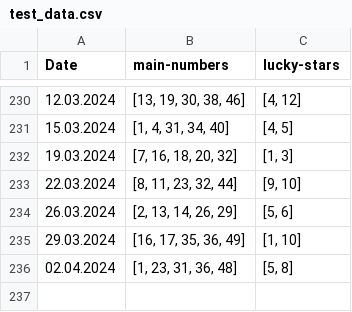
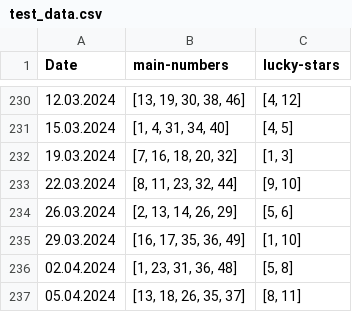
Before and after one commit to seekaddo/euroml, a CSV file: dataset/test_data.csv, drawn as a sheet; only a part is shown, gaps mark what is left out.

```diff
--- a/dataset/test_data.csv
+++ b/dataset/test_data.csv
@@ -236 +236,2 @@ Date,main-numbers,lucky-stars
 02.04.2024,"[1, 23, 31, 36, 48]","[5, 8]"
+05.04.2024,"[13, 18, 26, 35, 37]","[8, 11]"
```
Also changed, not shown: 2 other files.
